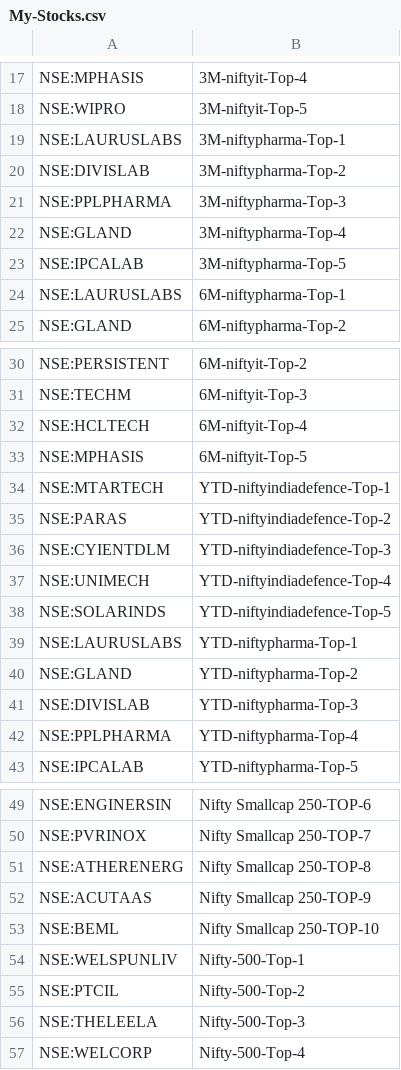
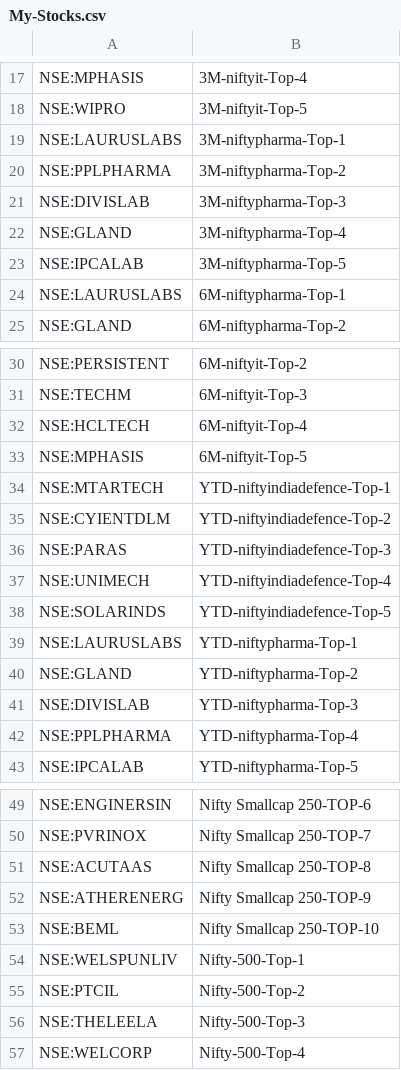
Before and after one commit to surajpjoshi/rsi-trading-system, a CSV file: My-Stocks.csv, drawn as a sheet; only a part is shown, gaps mark what is left out.

Commit message:
Auto-update My-Stocks.csv from Google Sheets

```diff
--- a/My-Stocks.csv
+++ b/My-Stocks.csv
@@ -19,4 +19,4 @@
 "NSE:LAURUSLABS","3M-niftypharma-Top-1"
-"NSE:DIVISLAB","3M-niftypharma-Top-2"
-"NSE:PPLPHARMA","3M-niftypharma-Top-3"
+"NSE:PPLPHARMA","3M-niftypharma-Top-2"
+"NSE:DIVISLAB","3M-niftypharma-Top-3"
 "NSE:GLAND","3M-niftypharma-Top-4"
@@ -34,4 +34,4 @@
 "NSE:MTARTECH","YTD-niftyindiadefence-Top-1"
-"NSE:PARAS","YTD-niftyindiadefence-Top-2"
-"NSE:CYIENTDLM","YTD-niftyindiadefence-Top-3"
+"NSE:CYIENTDLM","YTD-niftyindiadefence-Top-2"
+"NSE:PARAS","YTD-niftyindiadefence-Top-3"
 "NSE:UNIMECH","YTD-niftyindiadefence-Top-4"
@@ -50,4 +50,4 @@
 "NSE:PVRINOX","Nifty Smallcap 250-TOP-7"
-"NSE:ATHERENERG","Nifty Smallcap 250-TOP-8"
-"NSE:ACUTAAS","Nifty Smallcap 250-TOP-9"
+"NSE:ACUTAAS","Nifty Smallcap 250-TOP-8"
+"NSE:ATHERENERG","Nifty Smallcap 250-TOP-9"
 "NSE:BEML","Nifty Smallcap 250-TOP-10"
```
